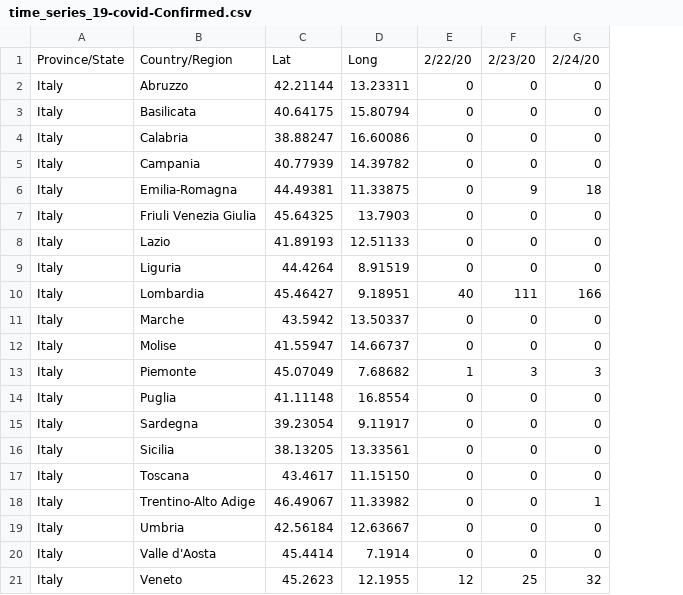
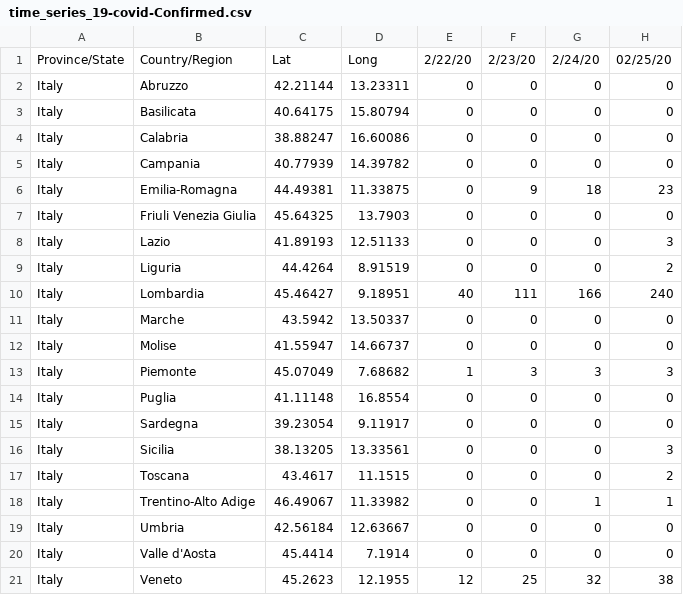
Before and after one commit to FabioMolinaris/COVID-19-ITA, a CSV file: covid-19_data/covid-19_time_series/time_series_19-covid-Confirmed.csv, drawn as a sheet; the diff names each change by its address in the sheet, - before the commit and + after, or states it on an @@ line.

```diff
--- a/covid-19_data/covid-19_time_series/time_series_19-covid-Confirmed.csv
+++ b/covid-19_data/covid-19_time_series/time_series_19-covid-Confirmed.csv
+column H, rows 1-21: 02/25/20 | 0 | 0 | 0 | 0 | 23 | 0 | 3 | 2 | 240 | 0 | 0 | 3 | 0 | 0 | 3 | 2 | 1 | 0 | 0 | 38
-D17: 11.15150
+D17: 11.1515
```
Also changed, not shown: covid-19_data/covid-19_time_series/time_series_19-covid-Deaths.csv, covid-19_data/covid-19_time_series/time_series_19-covid-Recovered.csv, 9 other files.
